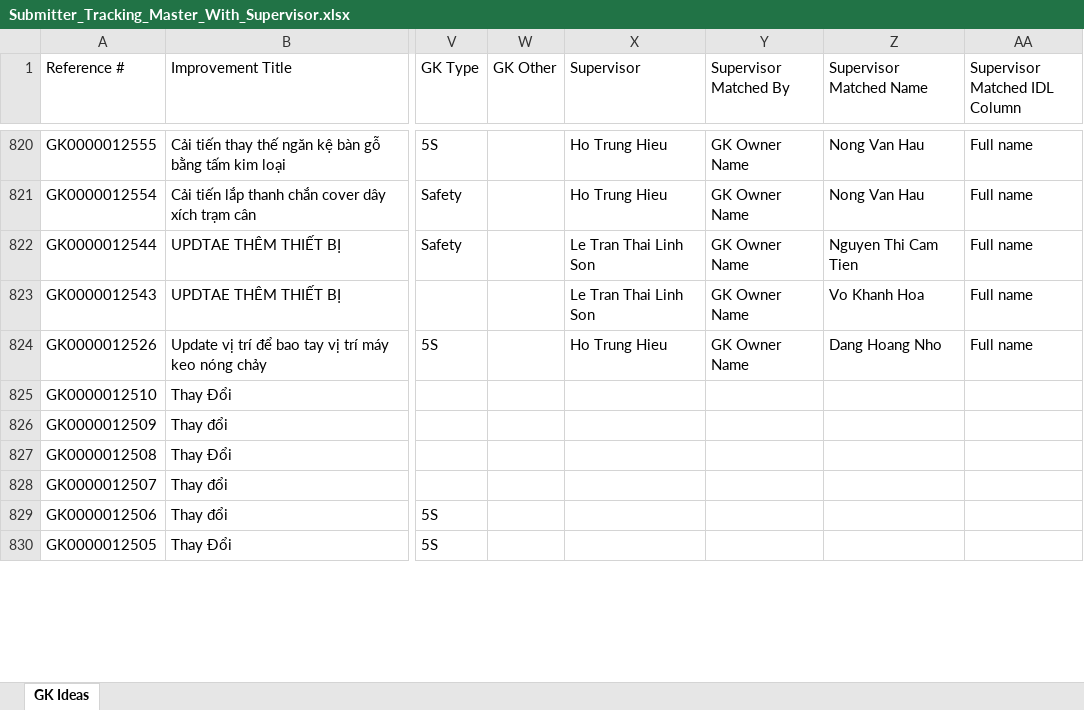
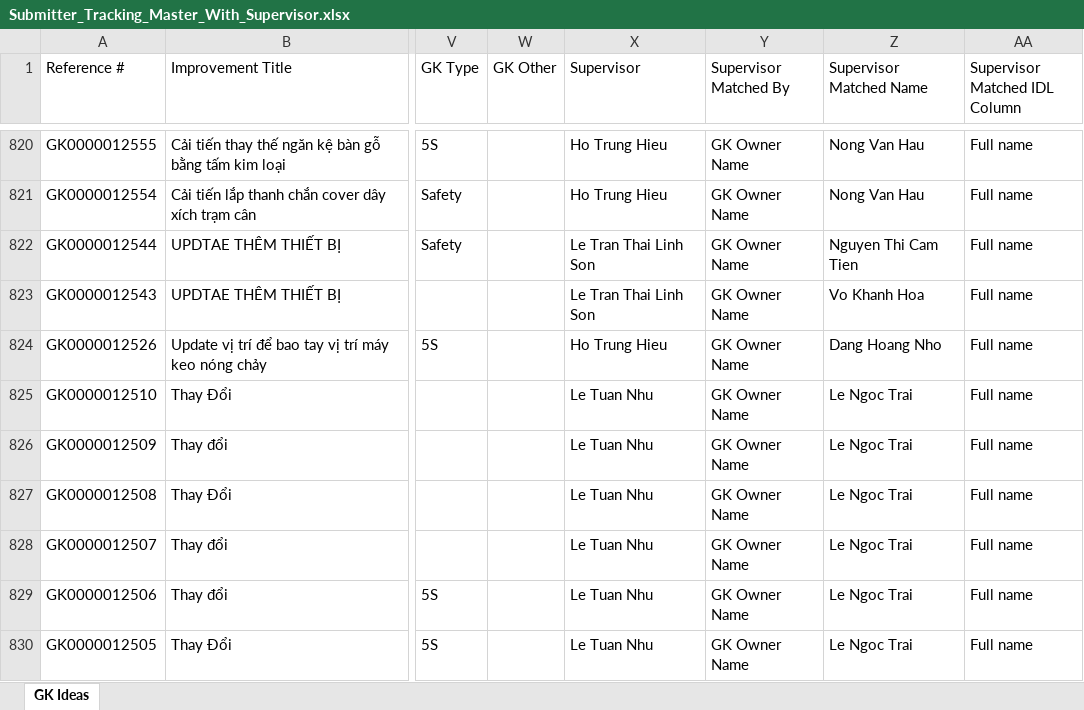
Before and after one commit to baonguyen2210ise-bit/gk-dashboard, an Excel workbook: data/Submitter_Tracking_Master_With_Supervisor.xlsx, sheet GK Ideas, drawn as a sheet; only a part is shown, gaps mark what is left out; values as stored, in another font and other column widths than the file's, no borders; the diff covers the shown part only; the diff names each change by its address in the sheet, - before the commit and + after, or states it on an @@ line.

Commit message:
Add files via upload

```diff
--- a/data/Submitter_Tracking_Master_With_Supervisor.xlsx (sheet GK Ideas)
+++ b/data/Submitter_Tracking_Master_With_Supervisor.xlsx (sheet GK Ideas)
-X825:X830 (Supervisor): (empty)
+X825:X830 (Supervisor): Le Tuan Nhu
-Y825:Y830 (Supervisor Matched By): (empty)
+Y825:Y830 (Supervisor Matched By): GK Owner Name
-Z825:Z830 (Supervisor Matched Name): (empty)
+Z825:Z830 (Supervisor Matched Name): Le Ngoc Trai
-AA825:AA830 (Supervisor Matched IDL Column): (empty)
+AA825:AA830 (Supervisor Matched IDL Column): Full name
```
Also changed, not shown: 45 added rows and 156 edited cells elsewhere in this sheet.
